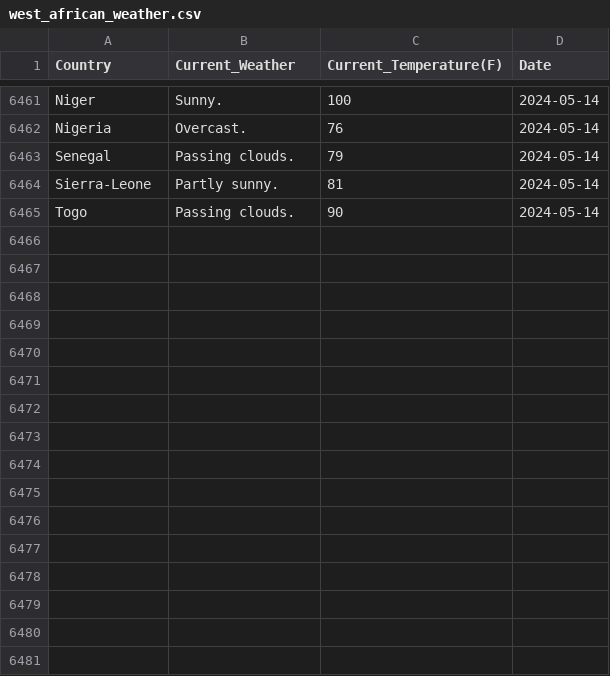
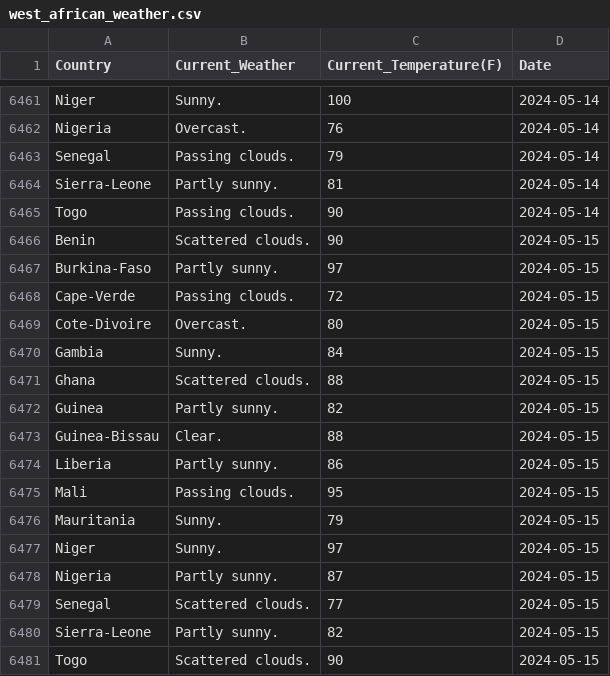
Before and after one commit to Kola-Ademola/Weather_web_Scraper, a CSV file: west_african_weather.csv, drawn as a sheet; only a part is shown, gaps mark what is left out.

```diff
--- a/west_african_weather.csv
+++ b/west_african_weather.csv
@@ -6465 +6465,17 @@ Sierra-Leone,Partly sunny.,81,2024-05-14
 Togo,Passing clouds.,90,2024-05-14
+Benin,Scattered clouds.,90,2024-05-15
+Burkina-Faso,Partly sunny.,97,2024-05-15
+Cape-Verde,Passing clouds.,72,2024-05-15
+Cote-Divoire,Overcast.,80,2024-05-15
+Gambia,Sunny.,84,2024-05-15
+Ghana,Scattered clouds.,88,2024-05-15
+Guinea,Partly sunny.,82,2024-05-15
+Guinea-Bissau,Clear.,88,2024-05-15
+Liberia,Partly sunny.,86,2024-05-15
+Mali,Passing clouds.,95,2024-05-15
+Mauritania,Sunny.,79,2024-05-15
+Niger,Sunny.,97,2024-05-15
+Nigeria,Partly sunny.,87,2024-05-15
+Senegal,Scattered clouds.,77,2024-05-15
+Sierra-Leone,Partly sunny.,82,2024-05-15
+Togo,Scattered clouds.,90,2024-05-15
```
Also changed, not shown: 1 other file.
